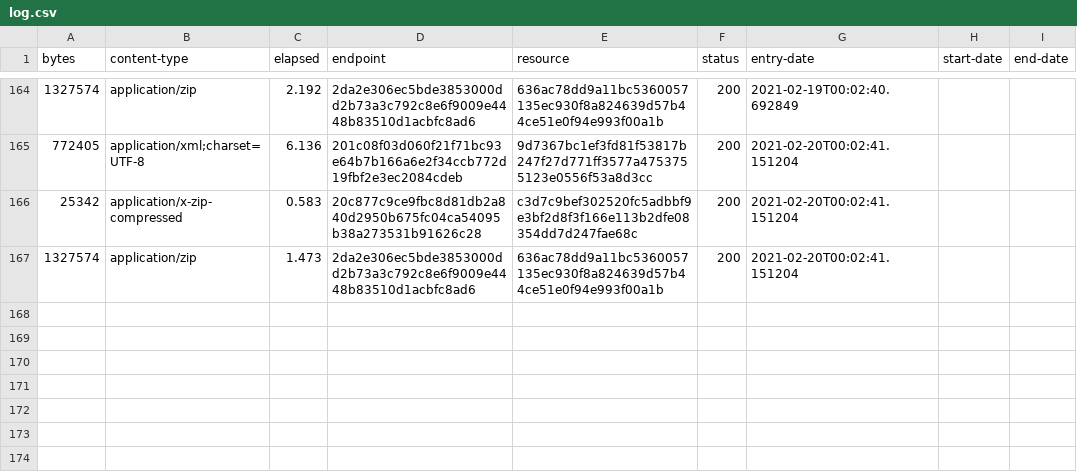
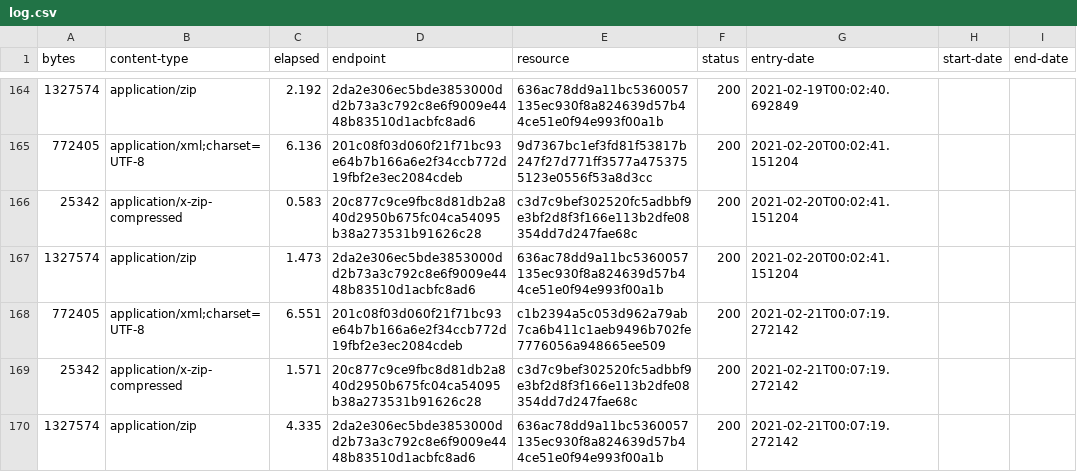
Before and after one commit to digital-land/brownfield-site-collection, a CSV file: collection/log.csv, drawn as a sheet; only a part is shown, gaps mark what is left out; the diff names each change by its address in the sheet, - before the commit and + after, or states it on an @@ line.

Commit message:
Collection 2021-02-21

```diff
--- a/collection/log.csv
+++ b/collection/log.csv
+row 168: 772405 | application/xml;charset=UTF-8 | 6.551 | 201c08f03d060f21f71bc93e64b7b166a6e2f34ccb772d19fbf2e3ec2084cdeb | c1b2394a5c053d962a79ab7ca6b411c1aeb9496b702fe7776056a948665ee509 | 200 | 2021-02-21T00:07:19.272142
+row 169: 25342 | application/x-zip-compressed | 1.571 | 20c877c9ce9fbc8d81db2a840d2950b675fc04ca54095b38a273531b91626c28 | c3d7c9bef302520fc5adbbf9e3bf2d8f3f166e113b2dfe08354dd7d247fae68c | 200 | 2021-02-21T00:07:19.272142
+row 170: 1327574 | application/zip | 4.335 | 2da2e306ec5bde3853000dd2b73a3c792c8e6f9009e4448b83510d1acbfc8ad6 | 636ac78dd9a11bc5360057135ec930f8a824639d57b44ce51e0f94e993f00a1b | 200 | 2021-02-21T00:07:19.272142
```
Also changed, not shown: collection/resource.csv, 1 other file.
